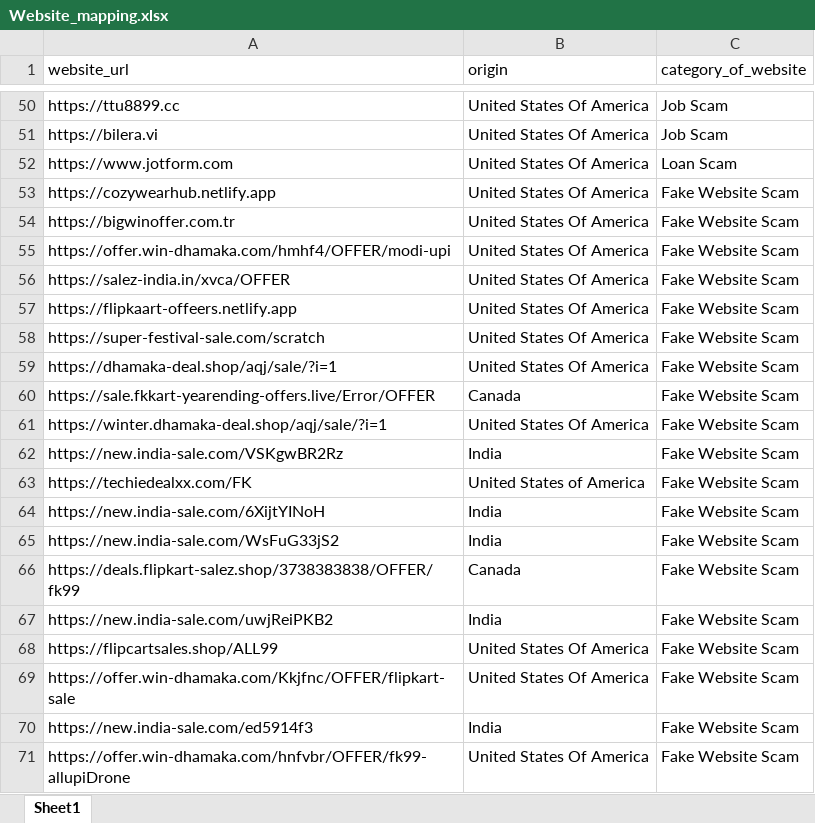
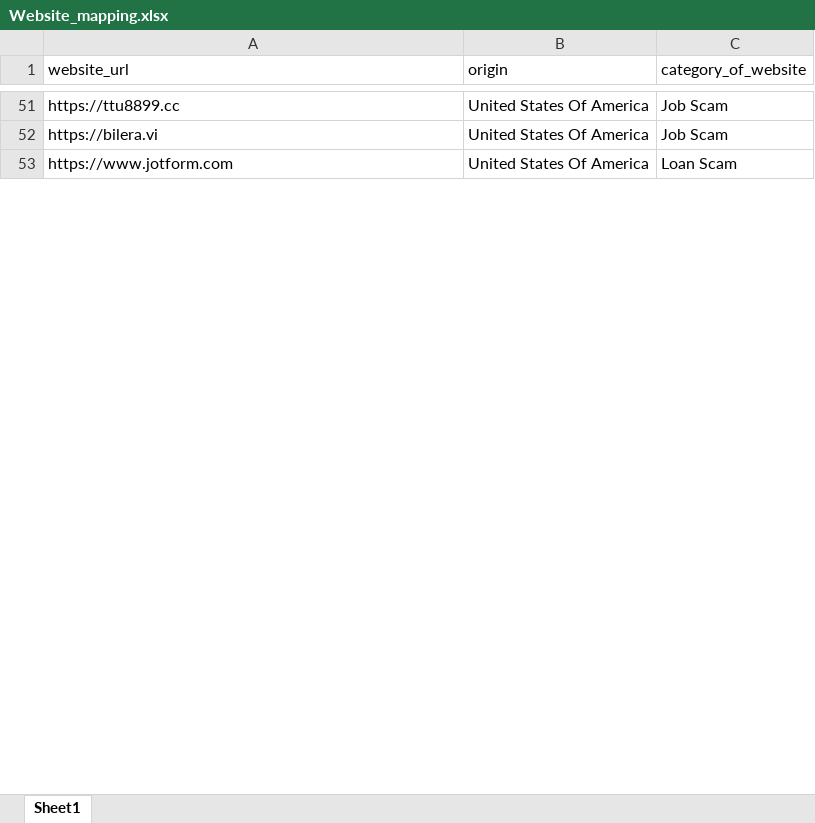
Before and after one commit to shubhankarshukla06/Investment-Scam-Dashboard, an Excel workbook: excel_data/Website_mapping.xlsx, sheet Sheet1, drawn as a sheet; only a part is shown, gaps mark what is left out; values as stored, in another font and other column widths than the file's, no cell formats; removed rows and columns are numbered as before the commit, all else as after; the diff covers the shown part only; the diff names each change by its address in the sheet, - before the commit and + after, or states it on an @@ line.

Commit message:
Update excel master data

```diff
--- a/excel_data/Website_mapping.xlsx (sheet Sheet1)
+++ b/excel_data/Website_mapping.xlsx (sheet Sheet1)
@@ row 53 moved to row 141: https://cozywearhub.netlify.app @@
@@ row 54 moved to row 142: https://bigwinoffer.com.tr @@
-row 55: https://offer.win-dhamaka.com/hmhf4/OFFER/modi-upi | United States Of America | Fake Website Scam
-row 56: https://salez-india.in/xvca/OFFER | United States Of America | Fake Website Scam
-row 57: https://flipkaart-offeers.netlify.app | United States Of America | Fake Website Scam
@@ row 58 moved to row 143: https://super-festival-sale.com/scratch @@
@@ row 59 moved to row 144: https://dhamaka-deal.shop/aqj/sale/?i=1 @@
@@ row 60 moved to row 145: https://sale.fkkart-yearending-offers.li… @@
-row 61: https://winter.dhamaka-deal.shop/aqj/sale/?i=1 | United States Of America | Fake Website Scam
-row 62: https://new.india-sale.com/VSKgwBR2Rz | India | Fake Website Scam
@@ row 63 moved to row 147: https://techiedealxx.com/FK @@
-row 64: https://new.india-sale.com/6XijtYINoH | India | Fake Website Scam
-row 65: https://new.india-sale.com/WsFuG33jS2 | India | Fake Website Scam
@@ row 66 moved to row 148: https://deals.flipkart-salez.shop/373838… @@
-row 67: https://new.india-sale.com/uwjReiPKB2 | India | Fake Website Scam
@@ row 68 moved to row 149: https://flipcartsales.shop/ALL99 @@
-row 69: https://offer.win-dhamaka.com/Kkjfnc/OFFER/flipkart-sale | United States Of America | Fake Website Scam
-row 70: https://new.india-sale.com/ed5914f3 | India | Fake Website Scam
-row 71: https://offer.win-dhamaka.com/hnfvbr/OFFER/fk99-allupiDrone | United States Of America | Fake Website Scam
```
Also changed, not shown: 111 added rows, 245 removed rows and 208 moved rows elsewhere in this sheet, cell formats, excel_data/bank_name.xlsx.
